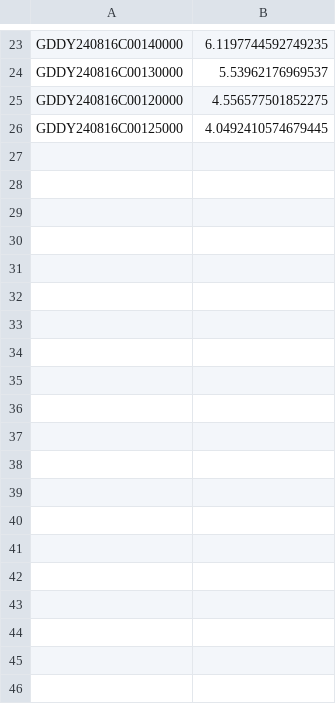
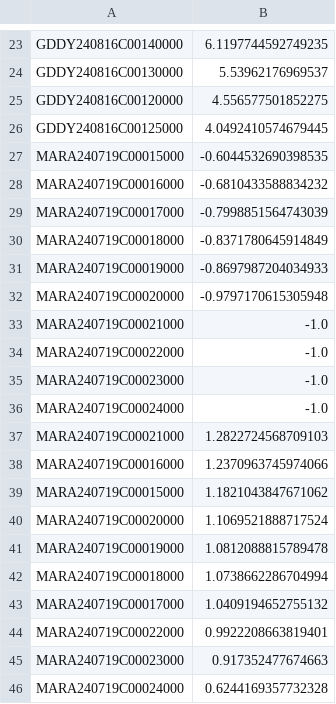
Before and after one commit to martysen/python_finance_screener, a CSV file: screeneroutput/final_rank.csv, drawn as a sheet; only a part is shown, gaps mark what is left out; the diff covers the shown part only.

```diff
--- a/screeneroutput/final_rank.csv
+++ b/screeneroutput/final_rank.csv
@@ -26 +26,21 @@ GDDY240816C00120000,4.556577501852275
 GDDY240816C00125000,4.0492410574679445
+MARA240719C00015000,-0.6044532690398535
+MARA240719C00016000,-0.6810433588834232
+MARA240719C00017000,-0.7998851564743039
+MARA240719C00018000,-0.8371780645914849
+MARA240719C00019000,-0.8697987204034933
+MARA240719C00020000,-0.9797170615305948
+MARA240719C00021000,-1.0
+MARA240719C00022000,-1.0
+MARA240719C00023000,-1.0
+MARA240719C00024000,-1.0
+MARA240719C00021000,1.2822724568709103
+MARA240719C00016000,1.2370963745974066
+MARA240719C00015000,1.1821043847671062
+MARA240719C00020000,1.1069521888717524
+MARA240719C00019000,1.0812088815789478
+MARA240719C00018000,1.0738662286704994
+MARA240719C00017000,1.0409194652755132
+MARA240719C00022000,0.9922208663819401
+MARA240719C00023000,0.917352477674663
+MARA240719C00024000,0.6244169357732328
```
Also changed, not shown: 10 added rows elsewhere in this file, 12 other files.
